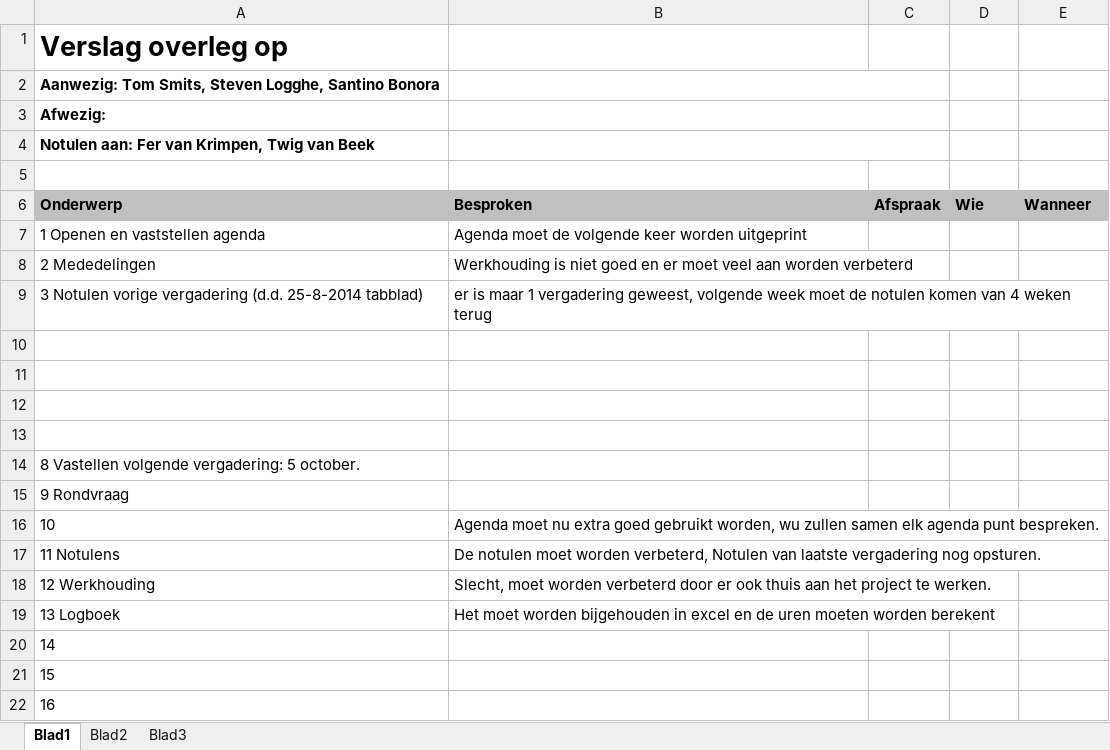
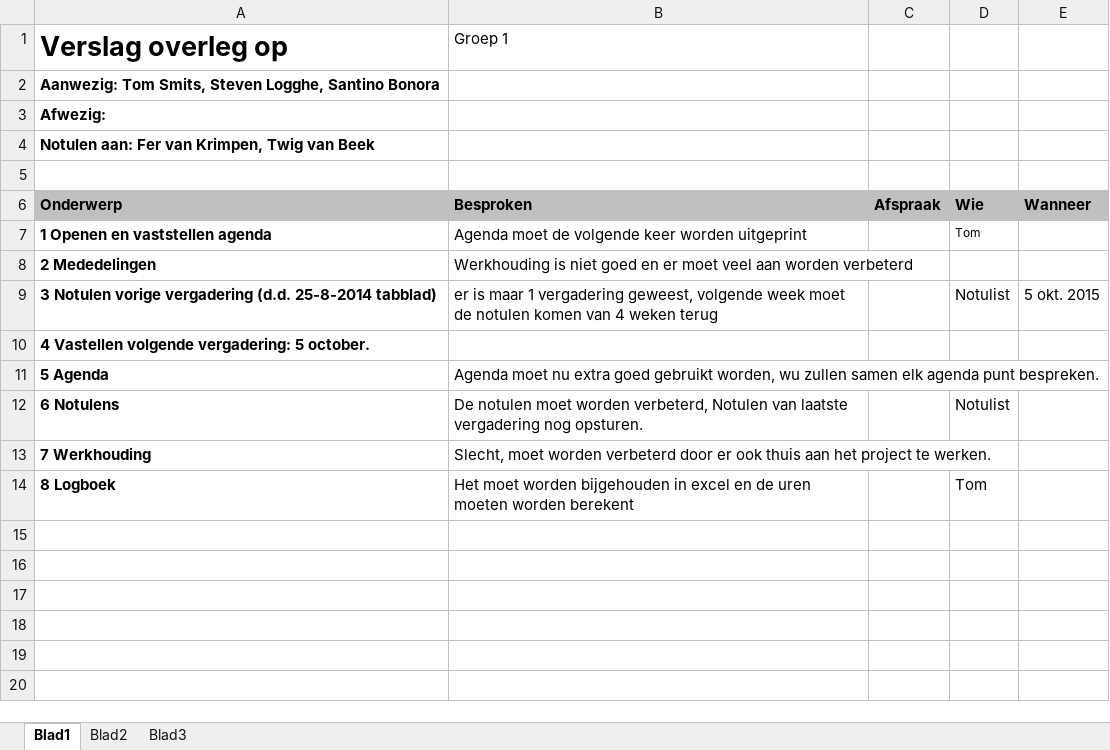
Before and after one commit to teumaas/BarrocIT, an Excel workbook: Barroc IT - Documentatie/Steven/Group 1 - Notulen - 29-09-2015/Notulen 29-09-2015.xlsx, sheet Blad1, drawn as a sheet; values as stored, in another font and other column widths than the file's, no borders; charts and pictures not drawn; removed rows and columns are numbered as before the commit, all else as after; the diff names each change by its address in the sheet, - before the commit and + after, or states it on an @@ line.

Commit message:
Use case diagram/template en notulen

```diff
--- a/Barroc IT - Documentatie/Steven/Group 1 - Notulen - 29-09-2015/Notulen 29-09-2015.xlsx (sheet Blad1)
+++ b/Barroc IT - Documentatie/Steven/Group 1 - Notulen - 29-09-2015/Notulen 29-09-2015.xlsx (sheet Blad1)
-B1: (empty)
+B1: Groep 1
-B2:C2 merged
-B3:C3 merged
-B4:C4 merged
-A7:A9 bold: off
+A7:A9 bold: on
-D7: (empty)
+D7: Tom
-D9: (empty)
+D9: Notulist
-E9: (empty)
+E9: 5 okt. 2015
-A10 (Verslag overleg op): (empty)
+A10 (Verslag overleg op): 4 Vastellen volgende vergadering: 5 october.
-row 11: (empty)
+row 11: 5 Agenda | Agenda moet nu extra goed gebruikt worden, wu zullen samen elk agenda punt bespreken.
-row 12: (empty)
+row 12: 6 Notulens | De notulen moet worden verbeterd, Notulen van laatste vergadering nog opsturen. |  | Notulist
-row 13: (empty)
-row 14: 8 Vastellen volgende vergadering: 5 october.
-row 15: 9 Rondvraag
-row 16: 10 | Agenda moet nu extra goed gebruikt worden, wu zullen samen elk agenda punt bespreken.
-row 17: 11 Notulens | De notulen moet worden verbeterd, Notulen van laatste vergadering nog opsturen.
-A13 (Verslag overleg op): 12 Werkhouding
+A13 (Verslag overleg op): 7 Werkhouding
-A13 bold: off
+A13 bold: on
-row 19: 13 Logboek | Het moet worden bijgehouden in excel en de uren moeten worden berekent
-row 20: 14
-row 21: 15
-row 22: 16
+row 14: 8 Logboek | Het moet worden bijgehouden in excel en de uren moeten worden berekent |  | Tom
```
Also changed, not shown: charts or pictures, Barroc IT - Documentatie/Steven/Group 1 - Notulen - 05-10-2015/Notulen 05-10-2015 (v2).xlsx, 2 other files.
